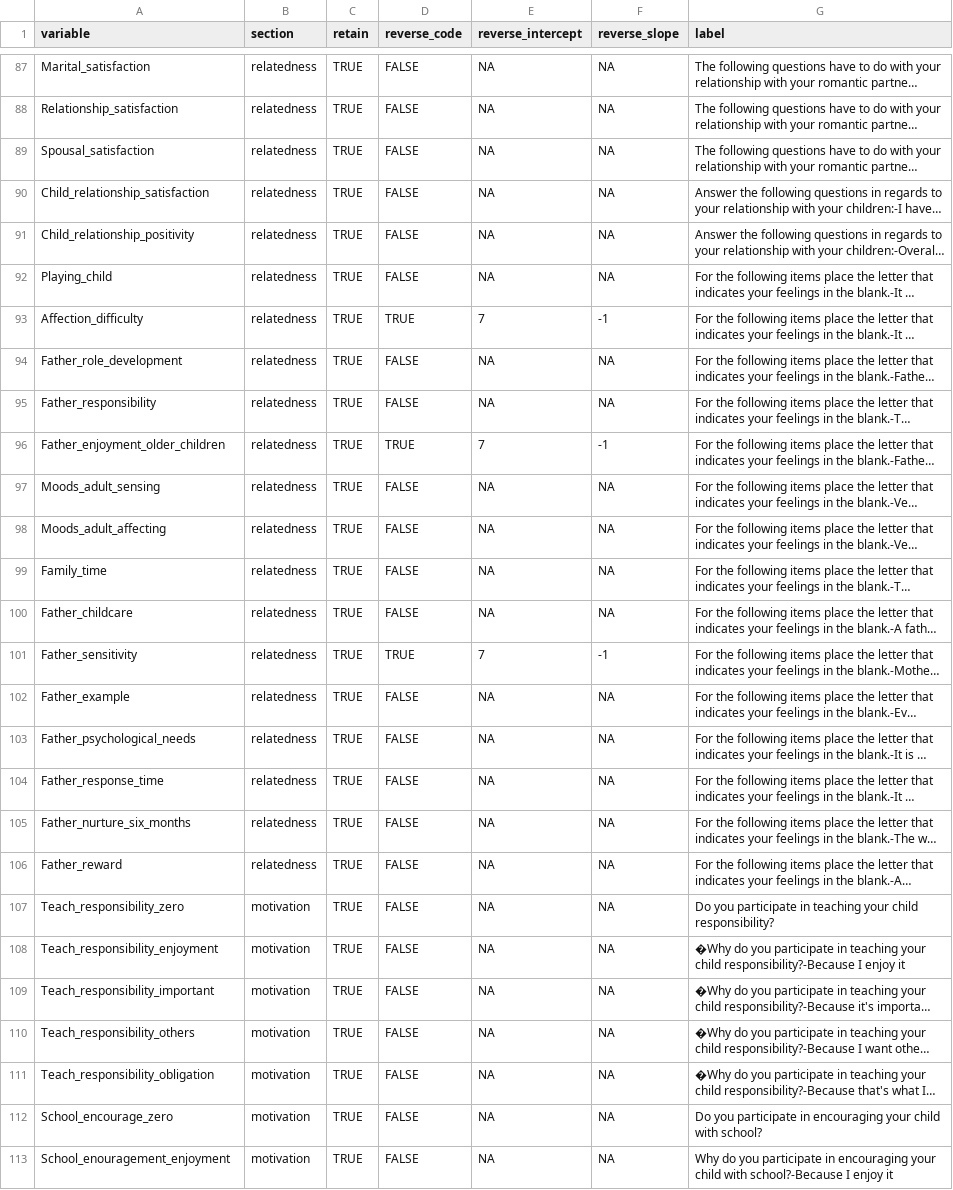
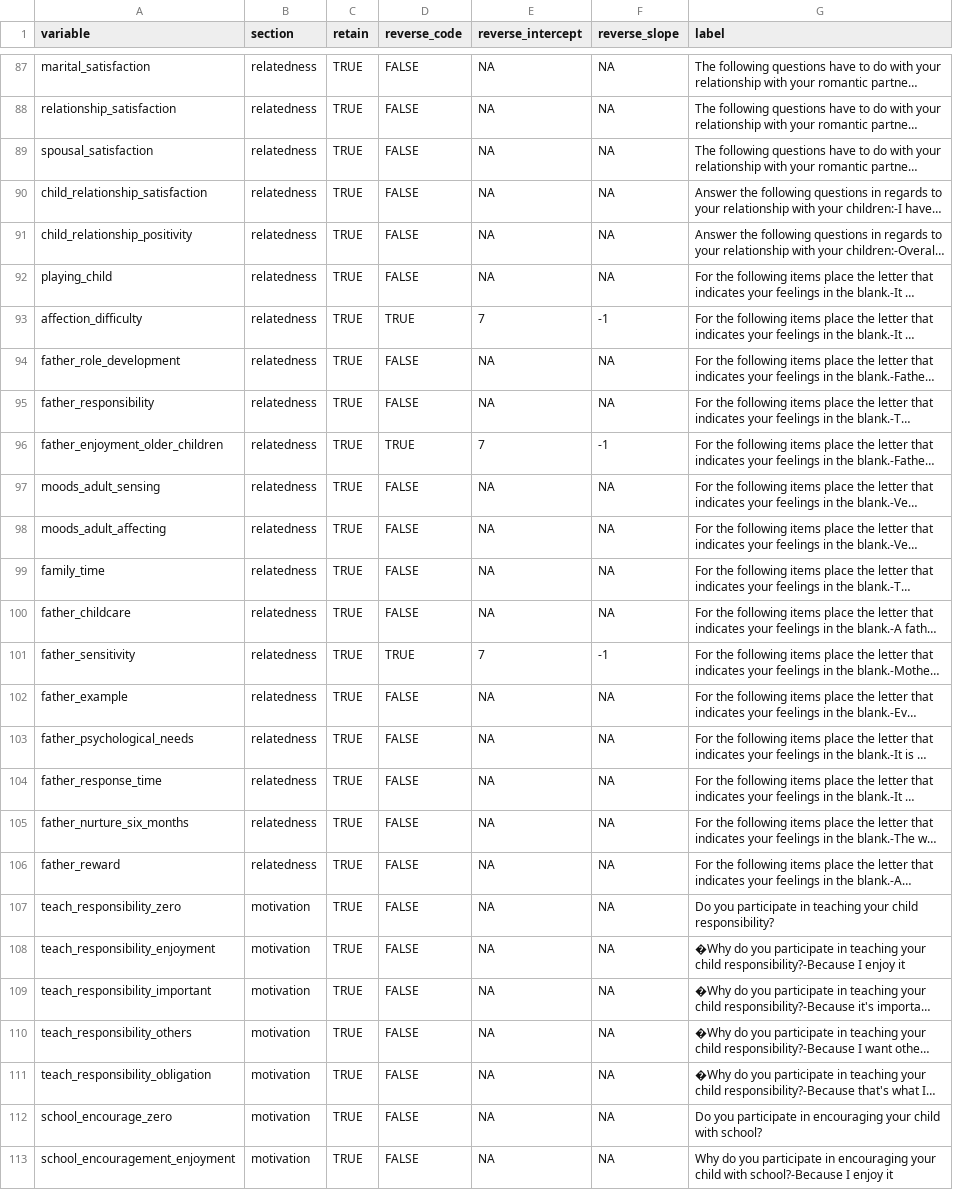
Before and after one commit to wibeasley/ray-fatherhood-1, a CSV file: data-phi-free/raw/variable-translator.csv, drawn as a sheet; only a part is shown, gaps mark what is left out; long unchanged cells end in …; the diff covers the shown part only; the diff names each change by its address in the sheet, - before the commit and + after, or states it on an @@ line.

Commit message:
Lower case all variables

```diff
--- a/data-phi-free/raw/variable-translator.csv
+++ b/data-phi-free/raw/variable-translator.csv
-A87 (variable): Marital_satisfaction
+A87 (variable): marital_satisfaction
-A88 (variable): Relationship_satisfaction
+A88 (variable): relationship_satisfaction
-A89 (variable): Spousal_satisfaction
+A89 (variable): spousal_satisfaction
-A90 (variable): Child_relationship_satisfaction
+A90 (variable): child_relationship_satisfaction
-A91 (variable): Child_relationship_positivity
+A91 (variable): child_relationship_positivity
-A92 (variable): Playing_child
+A92 (variable): playing_child
-A93 (variable): Affection_difficulty
+A93 (variable): affection_difficulty
-A94 (variable): Father_role_development
+A94 (variable): father_role_development
-A95 (variable): Father_responsibility
+A95 (variable): father_responsibility
-A96 (variable): Father_enjoyment_older_children
+A96 (variable): father_enjoyment_older_children
-A97 (variable): Moods_adult_sensing
+A97 (variable): moods_adult_sensing
-A98 (variable): Moods_adult_affecting
+A98 (variable): moods_adult_affecting
-A99 (variable): Family_time
+A99 (variable): family_time
-A100 (variable): Father_childcare
+A100 (variable): father_childcare
-A101 (variable): Father_sensitivity
+A101 (variable): father_sensitivity
-A102 (variable): Father_example
+A102 (variable): father_example
-A103 (variable): Father_psychological_needs
+A103 (variable): father_psychological_needs
-A104 (variable): Father_response_time
+A104 (variable): father_response_time
-A105 (variable): Father_nurture_six_months
+A105 (variable): father_nurture_six_months
-A106 (variable): Father_reward
+A106 (variable): father_reward
-A107 (variable): Teach_responsibility_zero
+A107 (variable): teach_responsibility_zero
-A108 (variable): Teach_responsibility_enjoyment
+A108 (variable): teach_responsibility_enjoyment
-A109 (variable): Teach_responsibility_important
+A109 (variable): teach_responsibility_important
-A110 (variable): Teach_responsibility_others
+A110 (variable): teach_responsibility_others
-A111 (variable): Teach_responsibility_obligation
+A111 (variable): teach_responsibility_obligation
-A112 (variable): School_encourage_zero
+A112 (variable): school_encourage_zero
-A113 (variable): School_enouragement_enjoyment
+A113 (variable): school_encouragement_enjoyment
```
Also changed, not shown: 131 edited cells elsewhere in this file, 1 other file.
